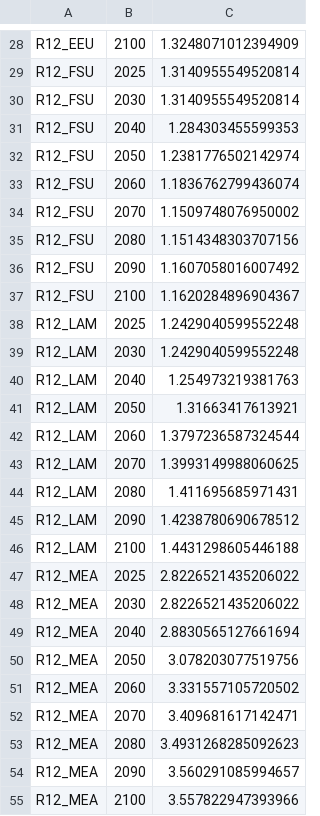
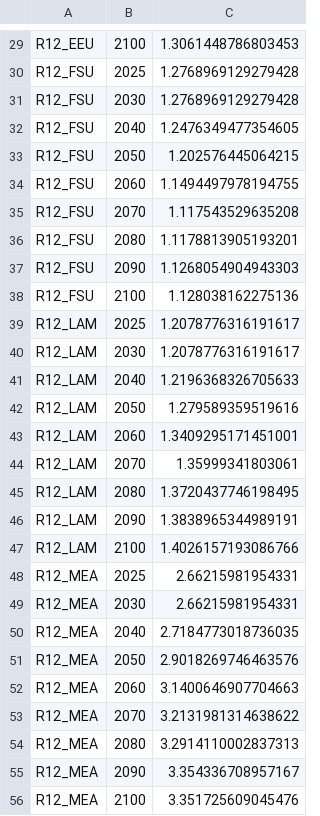
Before and after one commit to Wegatriespython/message-ix-models, a CSV file: message_ix_models/data/buildings/theta_heat_SSP2.csv, drawn as a sheet; only a part is shown, gaps mark what is left out; addresses are those after the commit; the diff covers the shown part only; the diff names each change by its address in the sheet, - before the commit and + after, or states it on an @@ line.

```diff
--- a/message_ix_models/data/buildings/theta_heat_SSP2.csv
+++ b/message_ix_models/data/buildings/theta_heat_SSP2.csv
-C29: 1.3248071012394909
+C29: 1.3061448786803453
-C30:C31: 1.3140955549520814
+C30:C31: 1.2768969129279428
-C32: 1.284303455599353
+C32: 1.2476349477354605
-C33: 1.2381776502142974
+C33: 1.202576445064215
-C34: 1.1836762799436074
+C34: 1.1494497978194755
-C35: 1.1509748076950002
+C35: 1.117543529635208
-C36: 1.1514348303707156
+C36: 1.1178813905193201
-C37: 1.1607058016007492
+C37: 1.1268054904943303
-C38: 1.1620284896904367
+C38: 1.128038162275136
-C39:C40: 1.2429040599552248
+C39:C40: 1.2078776316191617
-C41: 1.254973219381763
+C41: 1.2196368326705633
-C42: 1.31663417613921
+C42: 1.279589359519616
-C43: 1.3797236587324544
+C43: 1.3409295171451001
-C44: 1.3993149988060625
+C44: 1.35999341803061
-C45: 1.411695685971431
+C45: 1.3720437746198495
-C46: 1.4238780690678512
+C46: 1.3838965344989191
-C47: 1.4431298605446188
+C47: 1.4026157193086766
-C48:C49: 2.8226521435206022
+C48:C49: 2.66215981954331
-C50: 2.8830565127661694
+C50: 2.7184773018736035
-C51: 3.078203077519756
+C51: 2.9018269746463576
-C52: 3.331557105720502
+C52: 3.1400646907704663
-C53: 3.409681617142471
+C53: 3.2131981314638622
-C54: 3.4931268285092623
+C54: 3.2914110002837313
-C55: 3.560291085994657
+C55: 3.354336708957167
-C56: 3.557822947393966
+C56: 3.351725609045476
```
Also changed, not shown: 1 added row and 80 edited cells elsewhere in this file, message_ix_models/data/buildings/correction_coefficients/correction_coefficients_cool_SSP2_comm.csv, message_ix_models/data/buildings/correction_coefficients/correction_coefficients_cool_SSP2_resid.csv, 11 other files.
